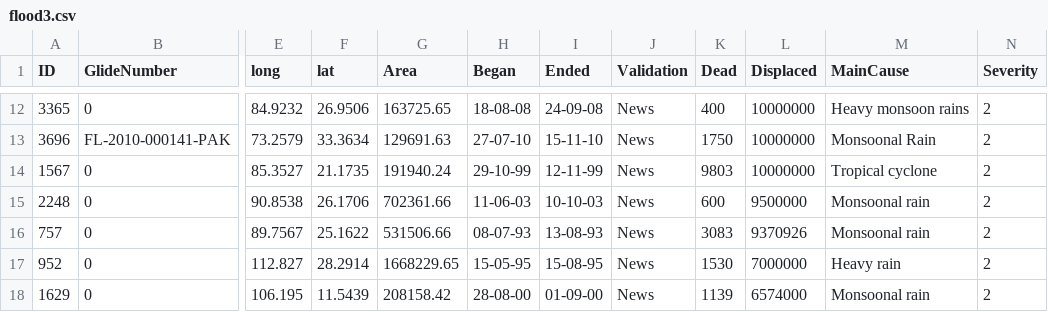
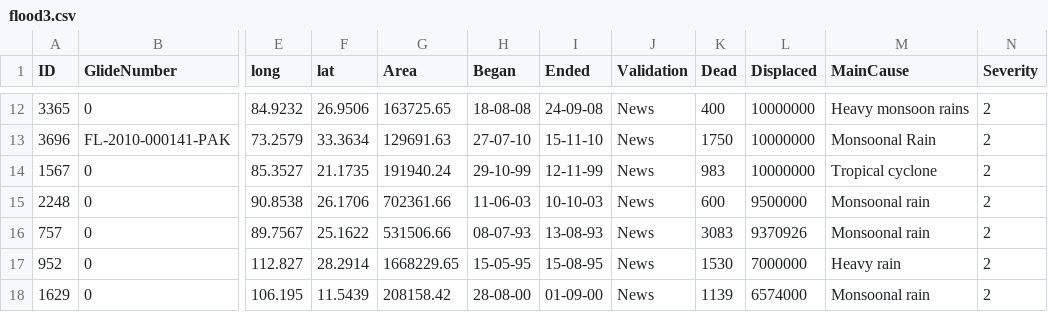
Before and after one commit to kjhug4/FIT3179-assignment, a CSV file: flood3.csv, drawn as a sheet; only a part is shown, gaps mark what is left out; the diff names each change by its address in the sheet, - before the commit and + after, or states it on an @@ line.

Commit message:
Update flood3.csv

```diff
--- a/flood3.csv
+++ b/flood3.csv
-K14 (Dead): 9803
+K14 (Dead): 983
```
